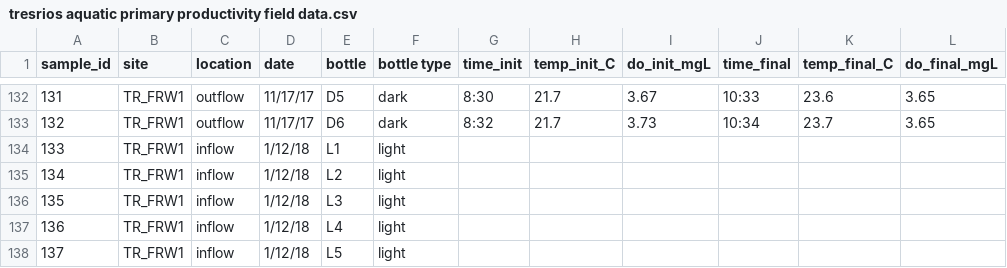
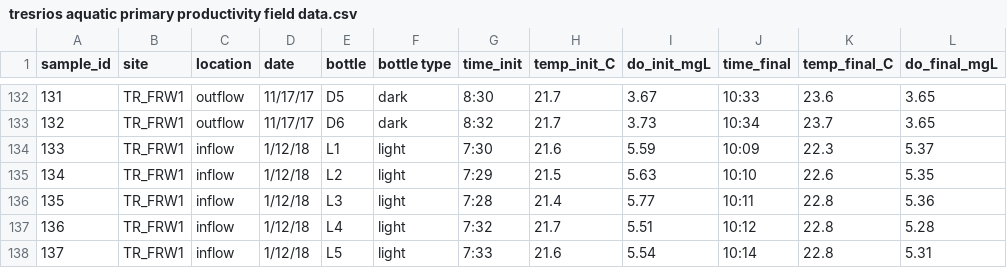
Before and after one commit to weel-lab/app, a CSV file: data/tresrios aquatic primary productivity field data.csv, drawn as a sheet; only a part is shown, gaps mark what is left out; the diff covers the shown part only.

Commit message:
1/12/18 Data Input

```diff
--- a/data/tresrios aquatic primary productivity field data.csv
+++ b/data/tresrios aquatic primary productivity field data.csv
@@ -133,6 +133,6 @@ sample_id,site,location,date,bottle,bottle type,time_init,temp_init_C,do_init_mg
 132,TR_FRW1,outflow,11/17/17,D6,dark,8:32,21.7,3.73,10:34,23.7,3.65
-133,TR_FRW1,inflow,1/12/18,L1,light,,,,,,
-134,TR_FRW1,inflow,1/12/18,L2,light,,,,,,
-135,TR_FRW1,inflow,1/12/18,L3,light,,,,,,
-136,TR_FRW1,inflow,1/12/18,L4,light,,,,,,
-137,TR_FRW1,inflow,1/12/18,L5,light,,,,,,
+133,TR_FRW1,inflow,1/12/18,L1,light,7:30,21.6,5.59,10:09,22.3,5.37
+134,TR_FRW1,inflow,1/12/18,L2,light,7:29,21.5,5.63,10:10,22.6,5.35
+135,TR_FRW1,inflow,1/12/18,L3,light,7:28,21.4,5.77,10:11,22.8,5.36
+136,TR_FRW1,inflow,1/12/18,L4,light,7:32,21.7,5.51,10:12,22.8,5.28
+137,TR_FRW1,inflow,1/12/18,L5,light,7:33,21.6,5.54,10:14,22.8,5.31
```
Also changed, not shown: 138 edited cells elsewhere in this file.
